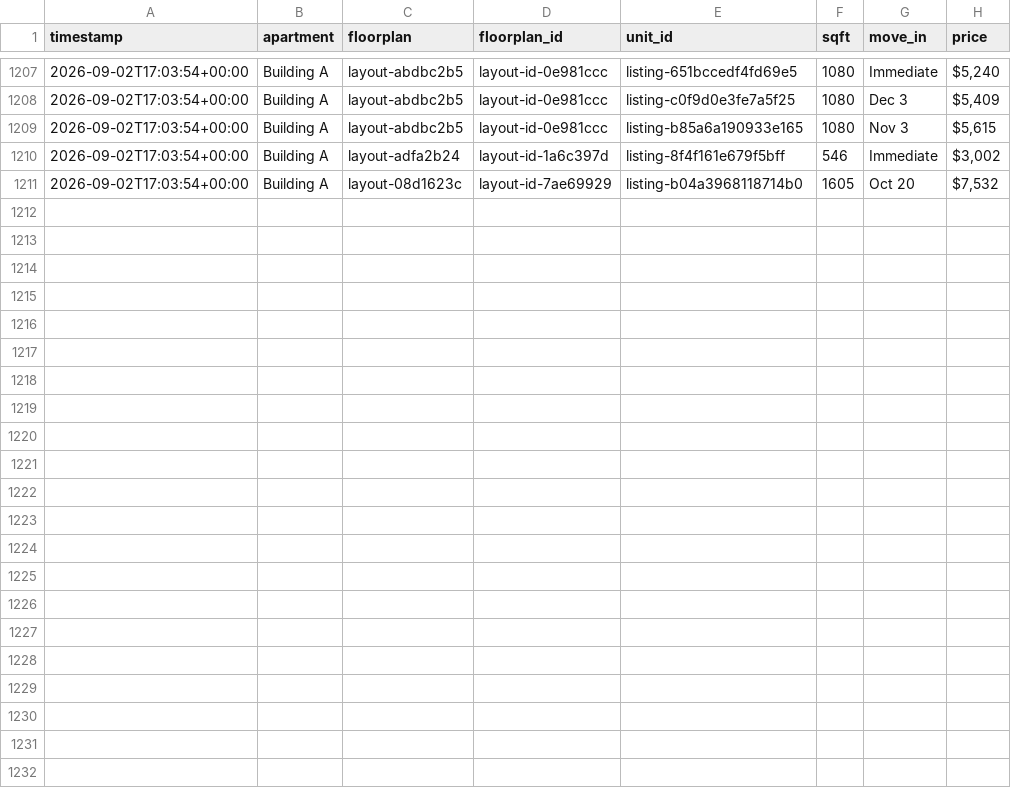
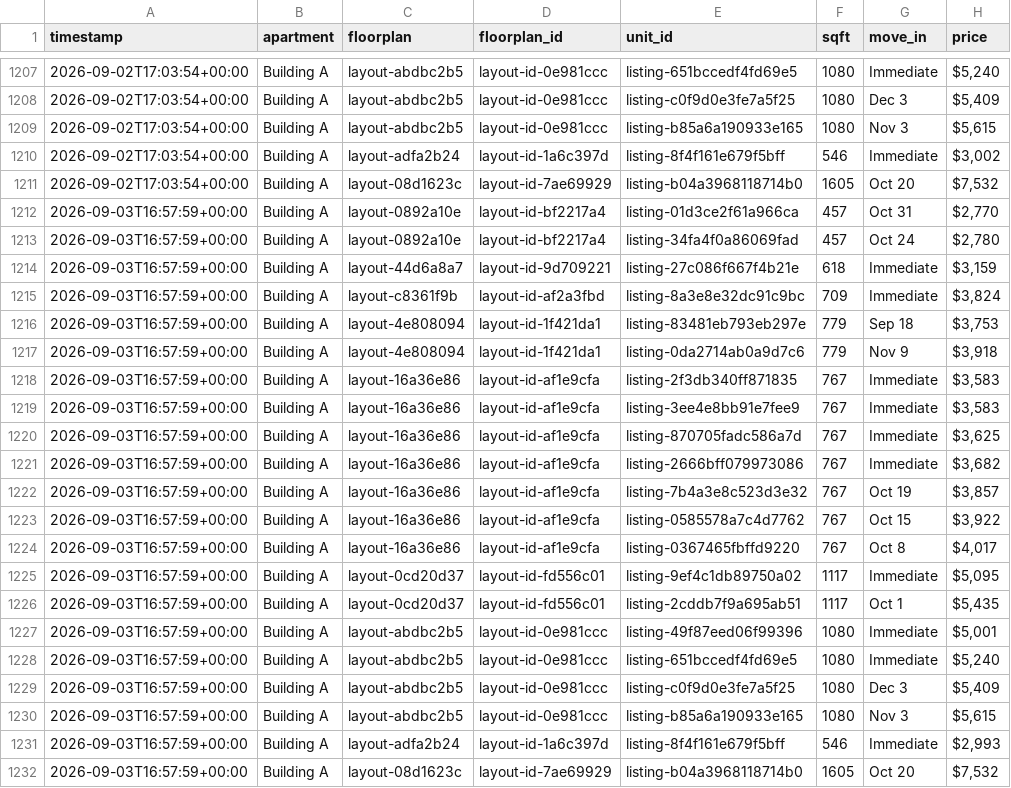
Before and after one commit to playuhh/tracker, a CSV file: data/unit_snapshots.csv, drawn as a sheet; only a part is shown, gaps mark what is left out; the diff names each change by its address in the sheet, - before the commit and + after, or states it on an @@ line.

```diff
--- a/data/unit_snapshots.csv
+++ b/data/unit_snapshots.csv
+row 1212: 2026-09-03T16:57:59+00:00 | Building A | layout-0892a10e | layout-id-bf2217a4 | listing-01d3ce2f61a966ca | 457 | Oct 31 | $2,770
+row 1213: 2026-09-03T16:57:59+00:00 | Building A | layout-0892a10e | layout-id-bf2217a4 | listing-34fa4f0a86069fad | 457 | Oct 24 | $2,780
+row 1214: 2026-09-03T16:57:59+00:00 | Building A | layout-44d6a8a7 | layout-id-9d709221 | listing-27c086f667f4b21e | 618 | Immediate | $3,159
+row 1215: 2026-09-03T16:57:59+00:00 | Building A | layout-c8361f9b | layout-id-af2a3fbd | listing-8a3e8e32dc91c9bc | 709 | Immediate | $3,824
+row 1216: 2026-09-03T16:57:59+00:00 | Building A | layout-4e808094 | layout-id-1f421da1 | listing-83481eb793eb297e | 779 | Sep 18 | $3,753
+row 1217: 2026-09-03T16:57:59+00:00 | Building A | layout-4e808094 | layout-id-1f421da1 | listing-0da2714ab0a9d7c6 | 779 | Nov 9 | $3,918
+row 1218: 2026-09-03T16:57:59+00:00 | Building A | layout-16a36e86 | layout-id-af1e9cfa | listing-2f3db340ff871835 | 767 | Immediate | $3,583
+row 1219: 2026-09-03T16:57:59+00:00 | Building A | layout-16a36e86 | layout-id-af1e9cfa | listing-3ee4e8bb91e7fee9 | 767 | Immediate | $3,583
+row 1220: 2026-09-03T16:57:59+00:00 | Building A | layout-16a36e86 | layout-id-af1e9cfa | listing-870705fadc586a7d | 767 | Immediate | $3,625
+row 1221: 2026-09-03T16:57:59+00:00 | Building A | layout-16a36e86 | layout-id-af1e9cfa | listing-2666bff079973086 | 767 | Immediate | $3,682
+row 1222: 2026-09-03T16:57:59+00:00 | Building A | layout-16a36e86 | layout-id-af1e9cfa | listing-7b4a3e8c523d3e32 | 767 | Oct 19 | $3,857
+row 1223: 2026-09-03T16:57:59+00:00 | Building A | layout-16a36e86 | layout-id-af1e9cfa | listing-0585578a7c4d7762 | 767 | Oct 15 | $3,922
+row 1224: 2026-09-03T16:57:59+00:00 | Building A | layout-16a36e86 | layout-id-af1e9cfa | listing-0367465fbffd9220 | 767 | Oct 8 | $4,017
+row 1225: 2026-09-03T16:57:59+00:00 | Building A | layout-0cd20d37 | layout-id-fd556c01 | listing-9ef4c1db89750a02 | 1117 | Immediate | $5,095
+row 1226: 2026-09-03T16:57:59+00:00 | Building A | layout-0cd20d37 | layout-id-fd556c01 | listing-2cddb7f9a695ab51 | 1117 | Oct 1 | $5,435
+row 1227: 2026-09-03T16:57:59+00:00 | Building A | layout-abdbc2b5 | layout-id-0e981ccc | listing-49f87eed06f99396 | 1080 | Immediate | $5,001
+row 1228: 2026-09-03T16:57:59+00:00 | Building A | layout-abdbc2b5 | layout-id-0e981ccc | listing-651bccedf4fd69e5 | 1080 | Immediate | $5,240
+row 1229: 2026-09-03T16:57:59+00:00 | Building A | layout-abdbc2b5 | layout-id-0e981ccc | listing-c0f9d0e3fe7a5f25 | 1080 | Dec 3 | $5,409
+row 1230: 2026-09-03T16:57:59+00:00 | Building A | layout-abdbc2b5 | layout-id-0e981ccc | listing-b85a6a190933e165 | 1080 | Nov 3 | $5,615
+row 1231: 2026-09-03T16:57:59+00:00 | Building A | layout-adfa2b24 | layout-id-1a6c397d | listing-8f4f161e679f5bff | 546 | Immediate | $2,993
+row 1232: 2026-09-03T16:57:59+00:00 | Building A | layout-08d1623c | layout-id-7ae69929 | listing-b04a3968118714b0 | 1605 | Oct 20 | $7,532
```
Also changed, not shown: data/floorplan_daily.csv, data/scrape_runs.csv, 2 other files.
